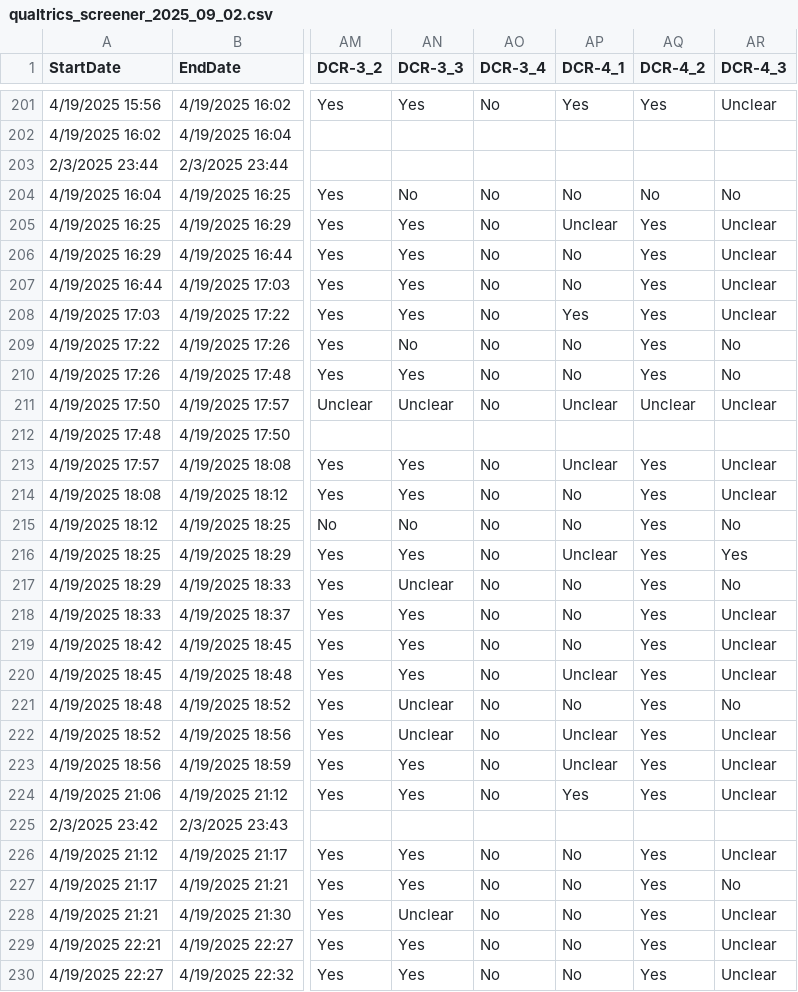
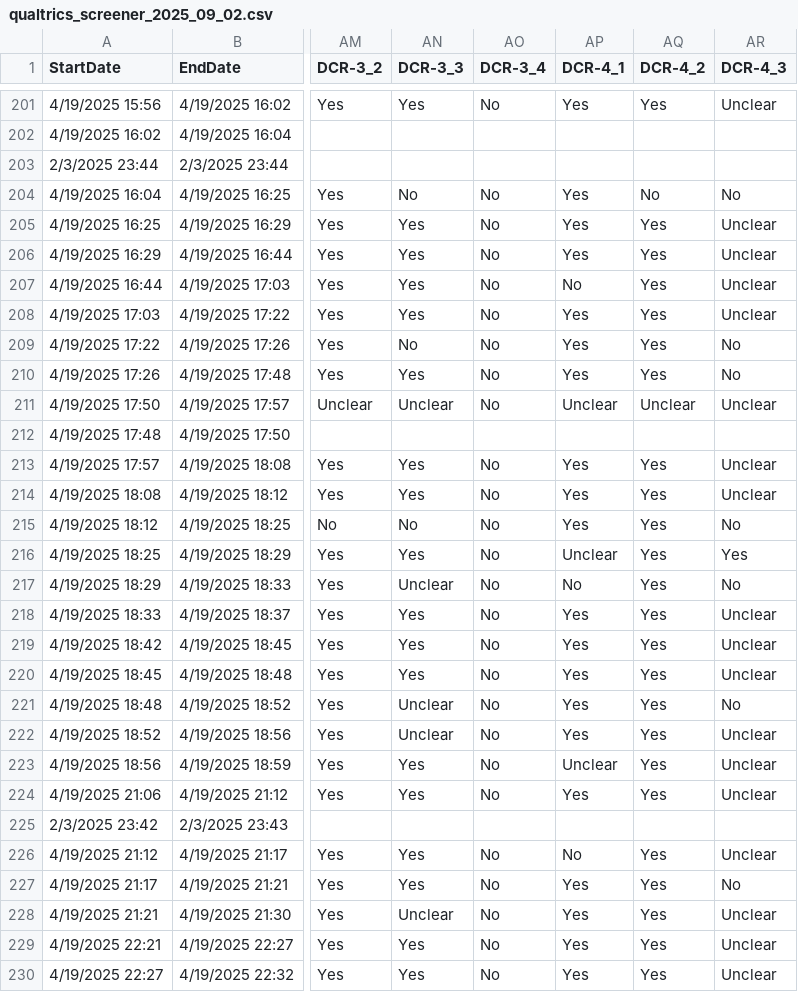
Before and after one commit to Peter-Kedron/OR-IJGIS-FAIR-Evaluation, a CSV file: data/raw/public/qualtrics_screener_2025_09_02.csv, drawn as a sheet; only a part is shown, gaps mark what is left out; the diff covers the shown part only; the diff names each change by its address in the sheet, - before the commit and + after, or states it on an @@ line.

```diff
--- a/data/raw/public/qualtrics_screener_2025_09_02.csv
+++ b/data/raw/public/qualtrics_screener_2025_09_02.csv
-AP204 (DCR-4_1): No
+AP204 (DCR-4_1): Yes
-AP205 (DCR-4_1): Unclear
+AP205 (DCR-4_1): Yes
-AP206 (DCR-4_1): No
+AP206 (DCR-4_1): Yes
-AP209:AP210 (DCR-4_1): No
+AP209:AP210 (DCR-4_1): Yes
-AP213 (DCR-4_1): Unclear
+AP213 (DCR-4_1): Yes
-AP214:AP215 (DCR-4_1): No
+AP214:AP215 (DCR-4_1): Yes
-AP218:AP219 (DCR-4_1): No
+AP218:AP219 (DCR-4_1): Yes
-AP220 (DCR-4_1): Unclear
+AP220 (DCR-4_1): Yes
-AP221 (DCR-4_1): No
+AP221 (DCR-4_1): Yes
-AP222 (DCR-4_1): Unclear
+AP222 (DCR-4_1): Yes
-AP227:AP230 (DCR-4_1): No
+AP227:AP230 (DCR-4_1): Yes
```
Also changed, not shown: 4 moved rows and 175 edited cells elsewhere in this file, data/derived/public/dat_analysis.csv, data/derived/public/dat_analysis_rated.csv, 16 other files.
